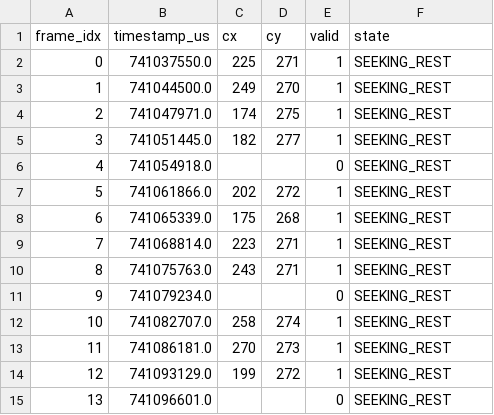
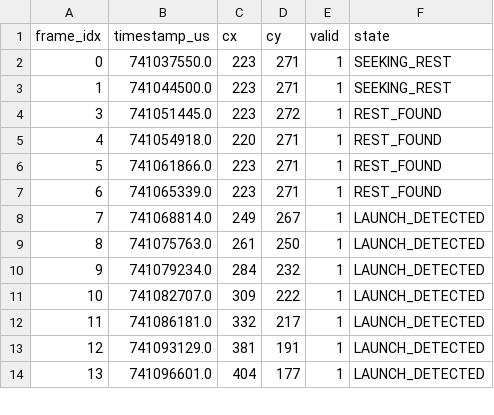
Before and after one commit to kopilakj/Golf-Launch-Monitor, a CSV file: Calculations/ball_track.csv, drawn as a sheet; only a part is shown; the diff covers the shown part only.

Commit message:
Updated ball detection and metrics file

```diff
--- a/Calculations/ball_track.csv
+++ b/Calculations/ball_track.csv
@@ -1,15 +1,14 @@
 frame_idx,timestamp_us,cx,cy,valid,state
-0,741037550.0,225,271,1,SEEKING_REST
-1,741044500.0,249,270,1,SEEKING_REST
-2,741047971.0,174,275,1,SEEKING_REST
-3,741051445.0,182,277,1,SEEKING_REST
-4,741054918.0,,,0,SEEKING_REST
-5,741061866.0,202,272,1,SEEKING_REST
-6,741065339.0,175,268,1,SEEKING_REST
-7,741068814.0,223,271,1,SEEKING_REST
-8,741075763.0,243,271,1,SEEKING_REST
-9,741079234.0,,,0,SEEKING_REST
-10,741082707.0,258,274,1,SEEKING_REST
-11,741086181.0,270,273,1,SEEKING_REST
-12,741093129.0,199,272,1,SEEKING_REST
-13,741096601.0,,,0,SEEKING_REST
+0,741037550.0,223,271,1,SEEKING_REST
+1,741044500.0,223,271,1,SEEKING_REST
+3,741051445.0,223,272,1,REST_FOUND
+4,741054918.0,220,271,1,REST_FOUND
+5,741061866.0,223,271,1,REST_FOUND
+6,741065339.0,223,271,1,REST_FOUND
+7,741068814.0,249,267,1,LAUNCH_DETECTED
+8,741075763.0,261,250,1,LAUNCH_DETECTED
+9,741079234.0,284,232,1,LAUNCH_DETECTED
+10,741082707.0,309,222,1,LAUNCH_DETECTED
+11,741086181.0,332,217,1,LAUNCH_DETECTED
+12,741093129.0,381,191,1,LAUNCH_DETECTED
+13,741096601.0,404,177,1,LAUNCH_DETECTED
```
Also changed, not shown: 43 edited cells elsewhere in this file, 3 other files.
